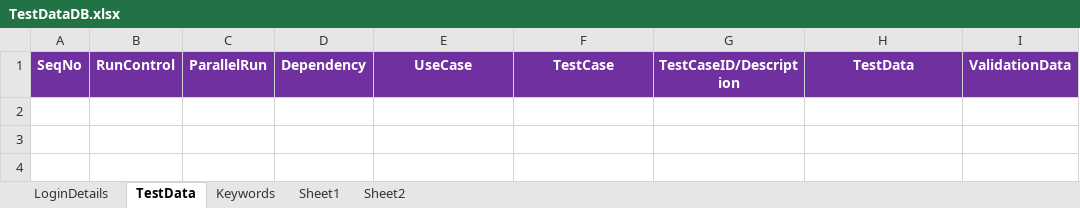
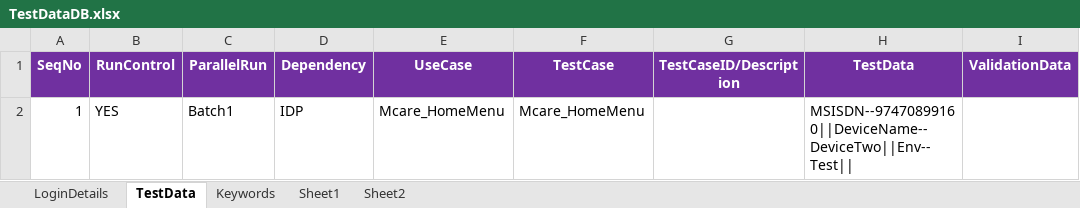
Before and after one commit to imran0404y/VFQA_Parallel, an Excel workbook: Framework/Database/TestDataDB.xlsx, sheet TestData, drawn as a sheet; values as stored, in another font and other column widths than the file's, no borders; the diff names each change by its address in the sheet, - before the commit and + after, or states it on an @@ line.

```diff
--- a/Framework/Database/TestDataDB.xlsx (sheet TestData)
+++ b/Framework/Database/TestDataDB.xlsx (sheet TestData)
+row 2: 1 | YES | Batch1 | IDP | Mcare_HomeMenu | Mcare_HomeMenu |  | MSISDN--97470899160||DeviceName--DeviceTwo||Env--Test
```
Also changed, not shown: Directory/VFQA_TestDesign.xlsm, 2 other files.
